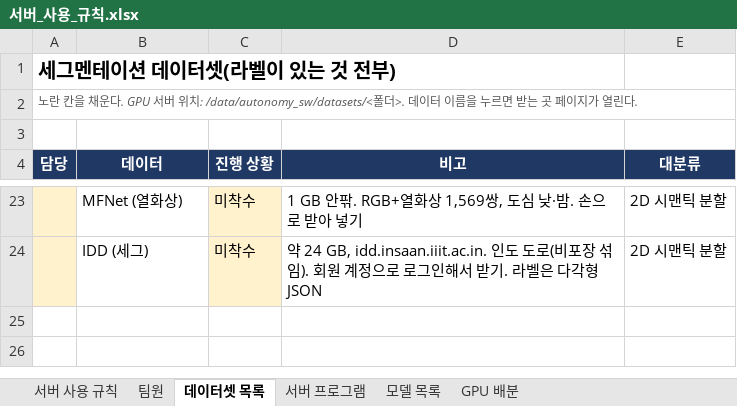
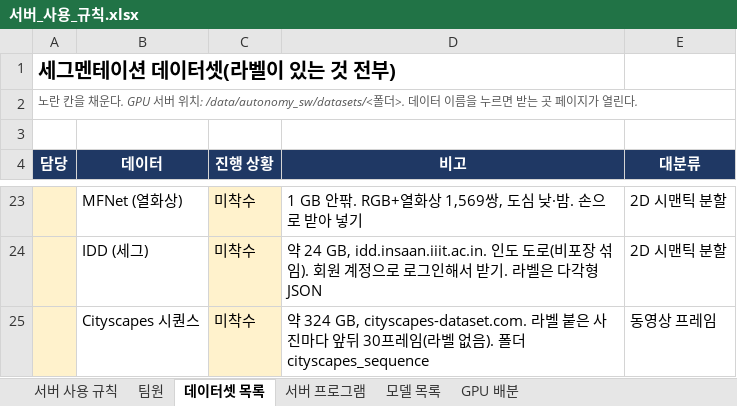
Before and after one commit to Leejunhee17/my-remote, an Excel workbook: user/서버_사용_규칙.xlsx, sheet 데이터셋 목록, drawn as a sheet; only a part is shown, gaps mark what is left out; values as stored, in another font and other column widths than the file's, no borders; the diff names each change by its address in the sheet, - before the commit and + after, or states it on an @@ line.

```diff
--- a/user/서버_사용_규칙.xlsx (sheet 데이터셋 목록)
+++ b/user/서버_사용_규칙.xlsx (sheet 데이터셋 목록)
+row 25:  | Cityscapes 시퀀스 | 미착수 | 약 324 GB, cityscapes-dataset.com. 라벨 붙은 사진마다 앞뒤 30프레임(라벨 없음). 폴더 cityscapes_sequence | 동영상 프레임
```
Also changed, not shown: 5 other files.
